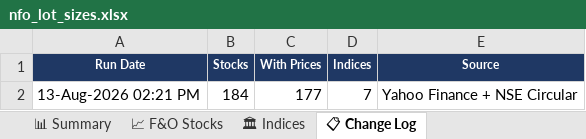
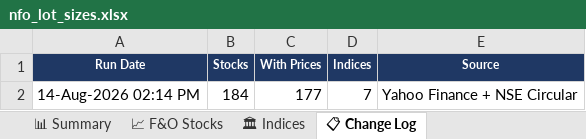
Before and after one commit to spurandhar0/nfo-lot-size-tracker, an Excel workbook: data/nfo_lot_sizes.xlsx, sheet 📋 Change Log, drawn as a sheet; values as stored, in another font and other column widths than the file's, no borders; the diff names each change by its address in the sheet, - before the commit and + after, or states it on an @@ line.

```diff
--- a/data/nfo_lot_sizes.xlsx (sheet 📋 Change Log)
+++ b/data/nfo_lot_sizes.xlsx (sheet 📋 Change Log)
-A2 (Run Date): 13-Aug-2026 02:21 PM
+A2 (Run Date): 14-Aug-2026 02:14 PM
```
Also changed, not shown: sheet 📈 F&O Stocks, sheet 📊 Summary, sheet 🏛 Indices, 1 other file.
